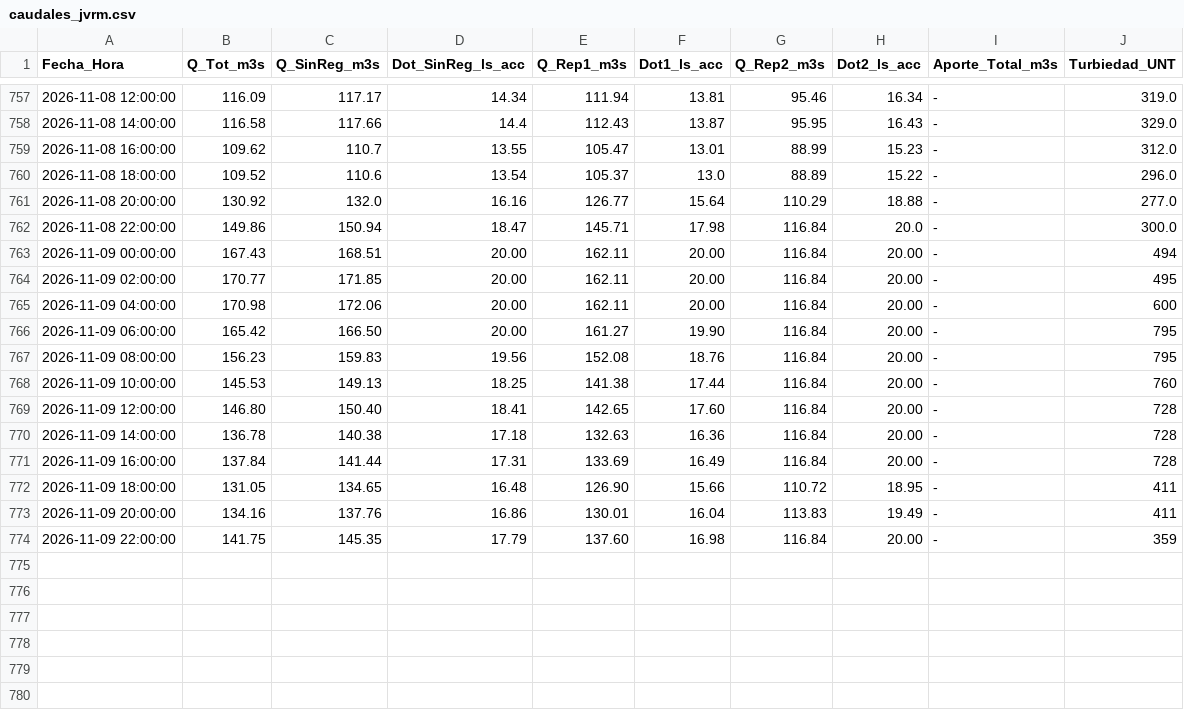
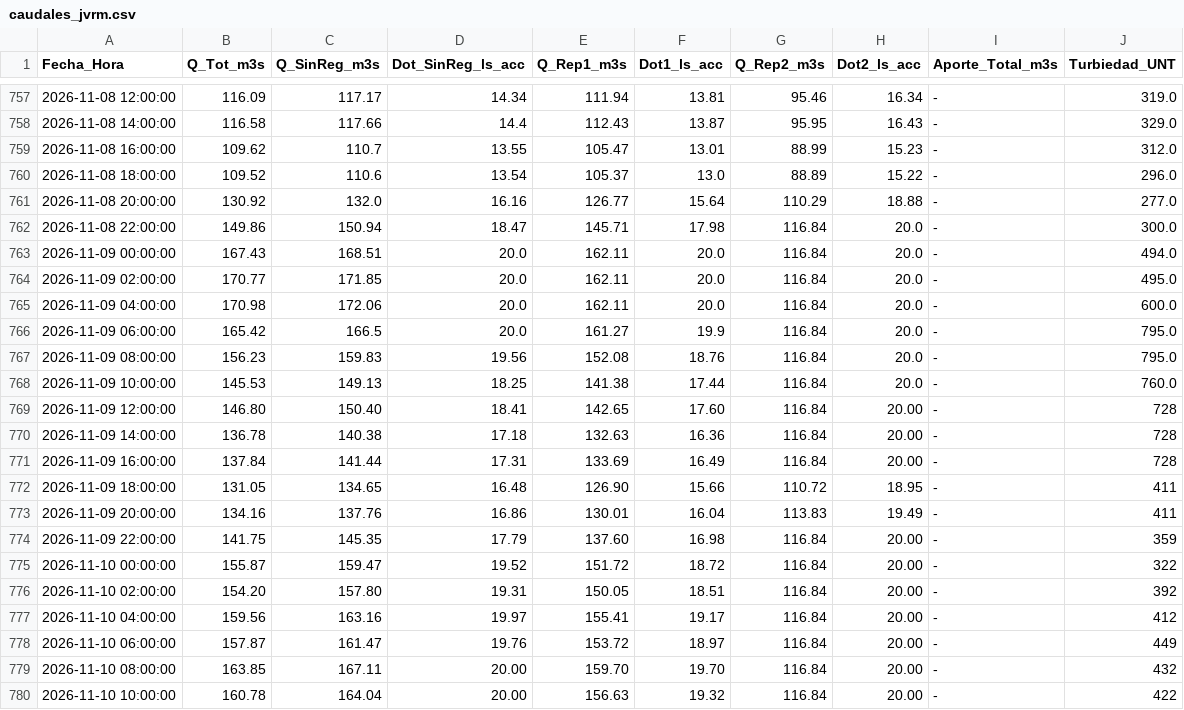
Before and after one commit to mferradalora/Caudales-JVRM, a CSV file: caudales_jvrm.csv, drawn as a sheet; only a part is shown, gaps mark what is left out.

```diff
--- a/caudales_jvrm.csv
+++ b/caudales_jvrm.csv
@@ -762,8 +762,8 @@ Fecha_Hora,Q_Tot_m3s,Q_SinReg_m3s,Dot_SinReg_ls_acc,Q_Rep1_m3s,Dot1_ls_acc,Q_Rep
 2026-11-08 22:00:00,149.86,150.94,18.47,145.71,17.98,116.84,20.0,-,300.0
-2026-11-09 00:00:00,167.43,168.51,20.00,162.11,20.00,116.84,20.00,-,494
-2026-11-09 02:00:00,170.77,171.85,20.00,162.11,20.00,116.84,20.00,-,495
-2026-11-09 04:00:00,170.98,172.06,20.00,162.11,20.00,116.84,20.00,-,600
-2026-11-09 06:00:00,165.42,166.50,20.00,161.27,19.90,116.84,20.00,-,795
-2026-11-09 08:00:00,156.23,159.83,19.56,152.08,18.76,116.84,20.00,-,795
-2026-11-09 10:00:00,145.53,149.13,18.25,141.38,17.44,116.84,20.00,-,760
+2026-11-09 00:00:00,167.43,168.51,20.0,162.11,20.0,116.84,20.0,-,494.0
+2026-11-09 02:00:00,170.77,171.85,20.0,162.11,20.0,116.84,20.0,-,495.0
+2026-11-09 04:00:00,170.98,172.06,20.0,162.11,20.0,116.84,20.0,-,600.0
+2026-11-09 06:00:00,165.42,166.5,20.0,161.27,19.9,116.84,20.0,-,795.0
+2026-11-09 08:00:00,156.23,159.83,19.56,152.08,18.76,116.84,20.0,-,795.0
+2026-11-09 10:00:00,145.53,149.13,18.25,141.38,17.44,116.84,20.0,-,760.0
 2026-11-09 12:00:00,146.80,150.40,18.41,142.65,17.60,116.84,20.00,-,728
@@ -774 +774,7 @@ Fecha_Hora,Q_Tot_m3s,Q_SinReg_m3s,Dot_SinReg_ls_acc,Q_Rep1_m3s,Dot1_ls_acc,Q_Rep
 2026-11-09 22:00:00,141.75,145.35,17.79,137.60,16.98,116.84,20.00,-,359
+2026-11-10 00:00:00,155.87,159.47,19.52,151.72,18.72,116.84,20.00,-,322
+2026-11-10 02:00:00,154.20,157.80,19.31,150.05,18.51,116.84,20.00,-,392
+2026-11-10 04:00:00,159.56,163.16,19.97,155.41,19.17,116.84,20.00,-,412
+2026-11-10 06:00:00,157.87,161.47,19.76,153.72,18.97,116.84,20.00,-,449
+2026-11-10 08:00:00,163.85,167.11,20.00,159.70,19.70,116.84,20.00,-,432
+2026-11-10 10:00:00,160.78,164.04,20.00,156.63,19.32,116.84,20.00,-,422
```
Also changed, not shown: 3 other files.
